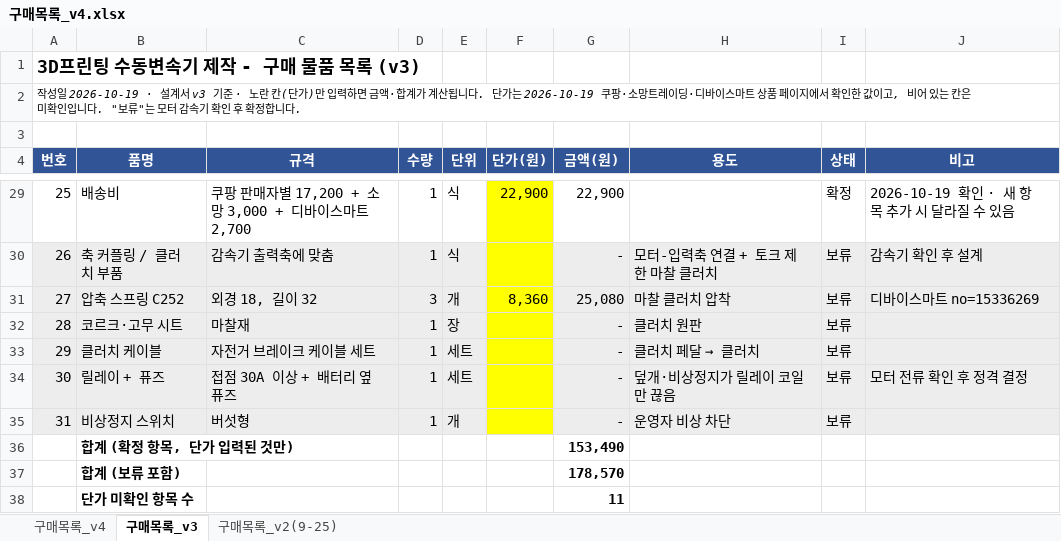
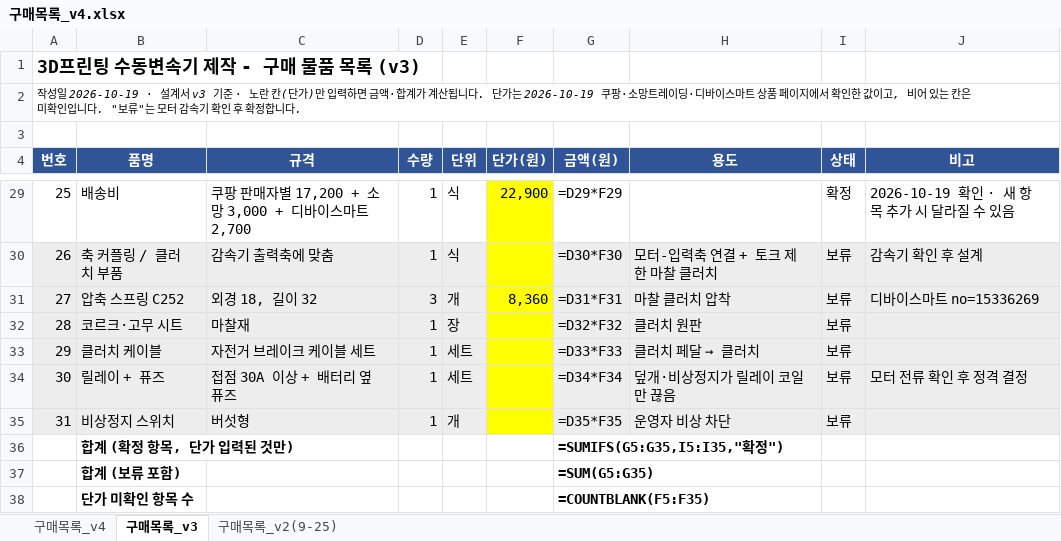
Before and after one commit to jang090623-alt/neo, an Excel workbook: v4/구매목록_v4.xlsx, sheet 구매목록_v3, drawn as a sheet; only a part is shown, gaps mark what is left out; values as stored, in another font and other column widths than the file's, no borders; formulas without a stored value are shown as written; the diff covers the shown part only; the diff names each change by its address in the sheet, - before the commit and + after, or states it on an @@ line.

```diff
--- a/v4/구매목록_v4.xlsx (sheet 구매목록_v3)
+++ b/v4/구매목록_v4.xlsx (sheet 구매목록_v3)
-G29 (금액(원)): 22,900
+G29 (금액(원)): =D29*F29
-G30 (금액(원)): -
+G30 (금액(원)): =D30*F30
-G31 (금액(원)): 25,080
+G31 (금액(원)): =D31*F31
-G32 (금액(원)): -
+G32 (금액(원)): =D32*F32
-G33 (금액(원)): -
+G33 (금액(원)): =D33*F33
-G34 (금액(원)): -
+G34 (금액(원)): =D34*F34
-G35 (금액(원)): -
+G35 (금액(원)): =D35*F35
-G36 (금액(원)): 153,490
+G36 (금액(원)): =SUMIFS(G5:G35,I5:I35,"확정")
-G37 (금액(원)): 178,570
+G37 (금액(원)): =SUM(G5:G35)
-G38 (금액(원)): 11
+G38 (금액(원)): =COUNTBLANK(F5:F35)
```
Also changed, not shown: 24 edited cells elsewhere in this sheet, sheet 구매목록_v4, sheet 구매목록_v2(9-25), 12 other files.
